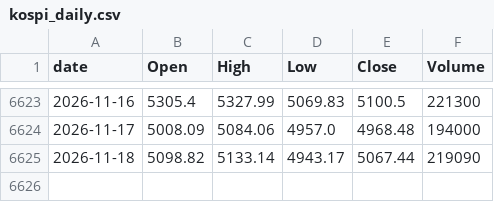
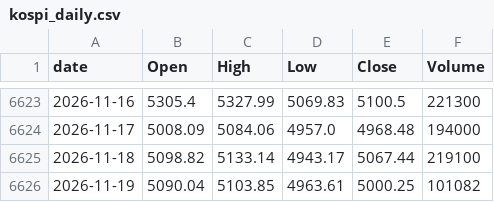
Before and after one commit to lifeisgreathehe-cyber/kospi-data, a CSV file: data/kospi_daily.csv, drawn as a sheet; only a part is shown, gaps mark what is left out.

```diff
--- a/data/kospi_daily.csv
+++ b/data/kospi_daily.csv
@@ -6624,2 +6624,3 @@ date,Open,High,Low,Close,Volume
 2026-11-17,5008.09,5084.06,4957.0,4968.48,194000
-2026-11-18,5098.82,5133.14,4943.17,5067.44,219090
+2026-11-18,5098.82,5133.14,4943.17,5067.44,219100
+2026-11-19,5090.04,5103.85,4963.61,5000.25,101082
```
Also changed, not shown: data/kosdaq_daily.csv.
